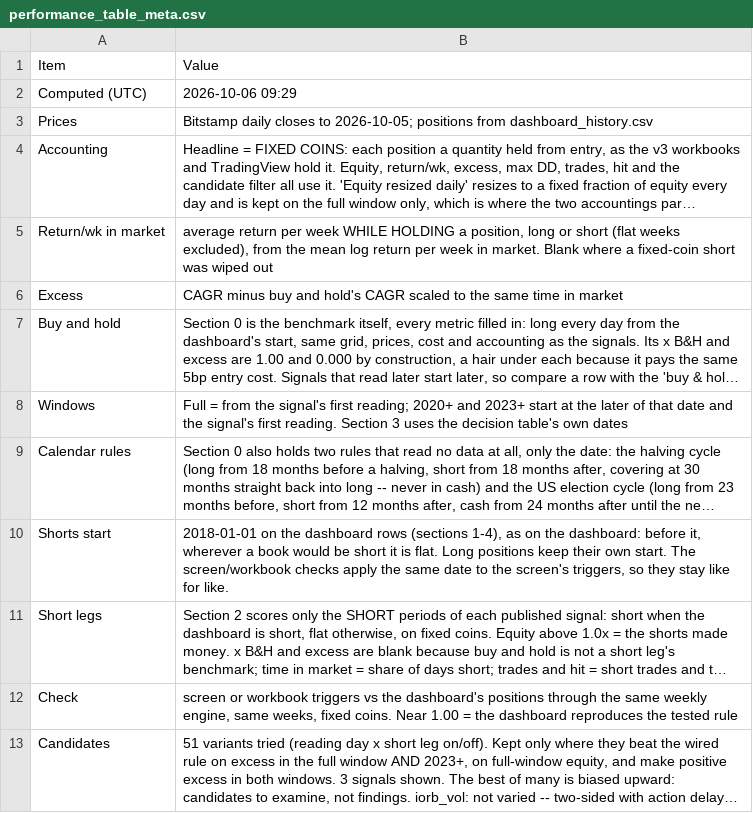
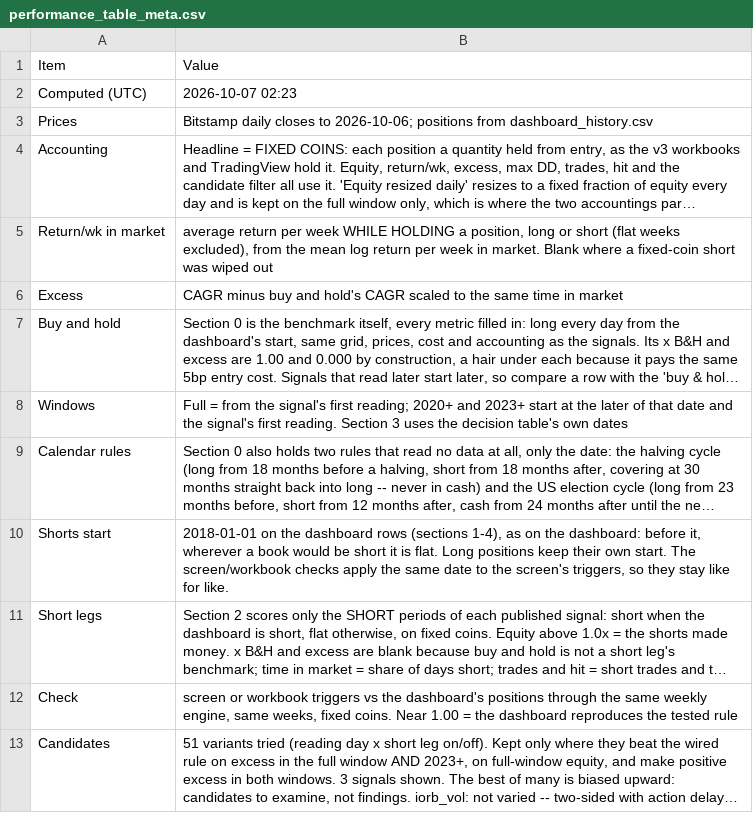
Before and after one commit to 3Jack1/btc-credit-dashboard, a CSV file: performance_table_meta.csv, drawn as a sheet; long unchanged cells end in …; the diff names each change by its address in the sheet, - before the commit and + after, or states it on an @@ line.

```diff
--- a/performance_table_meta.csv
+++ b/performance_table_meta.csv
-B2: 2026-10-06 09:29
+B2: 2026-10-07 02:23
-B3: …closes to 2026-10-05; positions from…
+B3: …closes to 2026-10-06; positions from…
```
Also changed, not shown: performance_table.csv.
